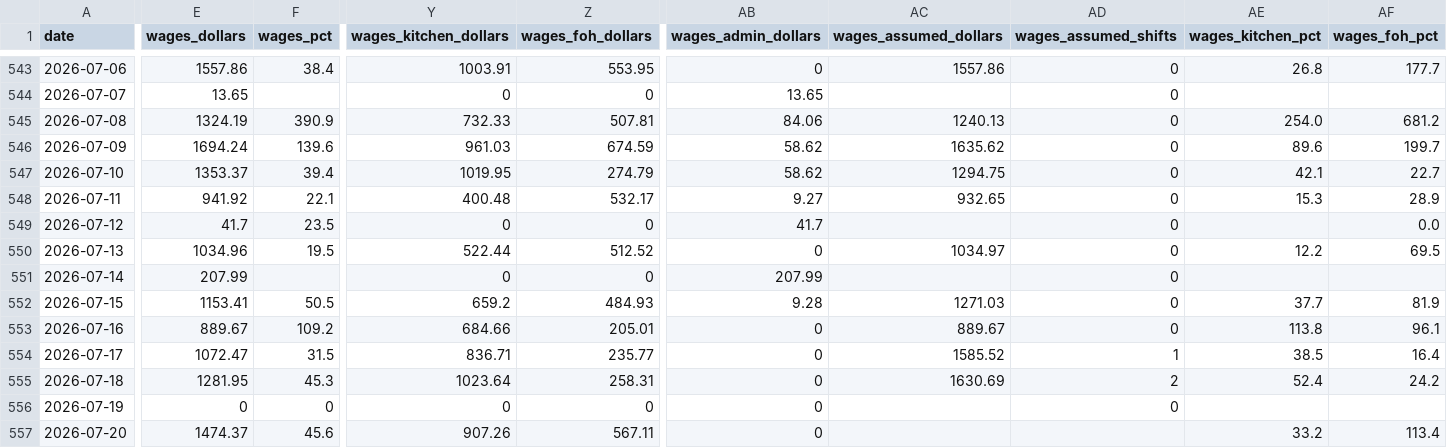
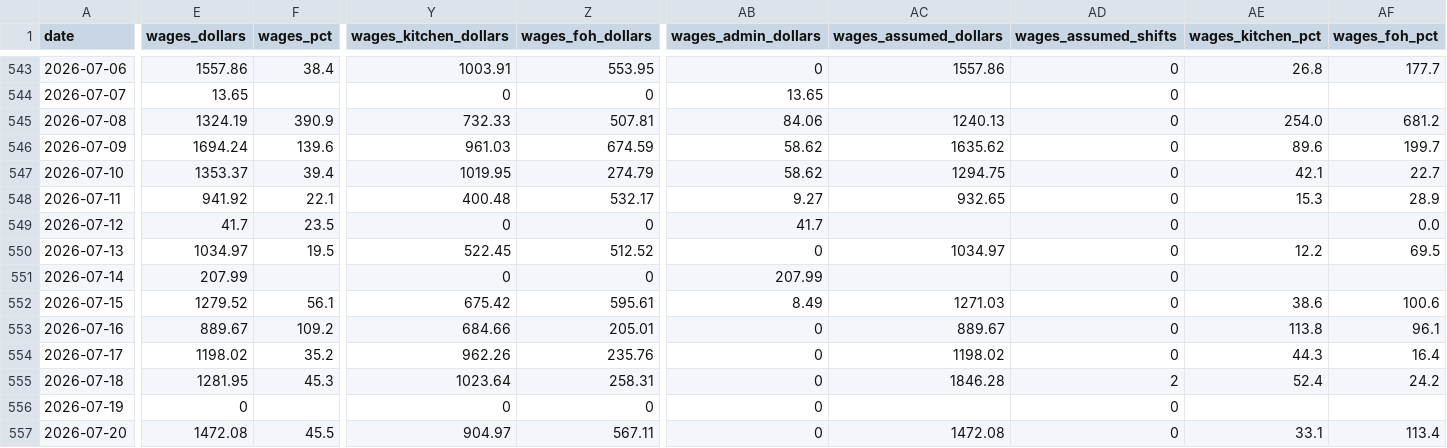
Before and after one commit to zakstowaway/mari-daily-reporting, a CSV file: data/hg_daily_history.csv, drawn as a sheet; only a part is shown, gaps mark what is left out; the diff names each change by its address in the sheet, - before the commit and + after, or states it on an @@ line.

```diff
--- a/data/hg_daily_history.csv
+++ b/data/hg_daily_history.csv
-E550 (wages_dollars): 1034.96
+E550 (wages_dollars): 1034.97
-Y550 (wages_kitchen_dollars): 522.44
+Y550 (wages_kitchen_dollars): 522.45
-E552 (wages_dollars): 1153.41
+E552 (wages_dollars): 1279.52
-F552 (wages_pct): 50.5
+F552 (wages_pct): 56.1
-Y552 (wages_kitchen_dollars): 659.2
+Y552 (wages_kitchen_dollars): 675.42
-Z552 (wages_foh_dollars): 484.93
+Z552 (wages_foh_dollars): 595.61
-AB552 (wages_admin_dollars): 9.28
+AB552 (wages_admin_dollars): 8.49
-AE552 (wages_kitchen_pct): 37.7
+AE552 (wages_kitchen_pct): 38.6
-AF552 (wages_foh_pct): 81.9
+AF552 (wages_foh_pct): 100.6
-E554 (wages_dollars): 1072.47
+E554 (wages_dollars): 1198.02
-F554 (wages_pct): 31.5
+F554 (wages_pct): 35.2
-Y554 (wages_kitchen_dollars): 836.71
+Y554 (wages_kitchen_dollars): 962.26
-Z554 (wages_foh_dollars): 235.77
+Z554 (wages_foh_dollars): 235.76
-AC554 (wages_assumed_dollars): 1585.52
+AC554 (wages_assumed_dollars): 1198.02
-AD554 (wages_assumed_shifts): 1
+AD554 (wages_assumed_shifts): 0
-AE554 (wages_kitchen_pct): 38.5
+AE554 (wages_kitchen_pct): 44.3
-AC555 (wages_assumed_dollars): 1630.69
+AC555 (wages_assumed_dollars): 1846.28
-F556 (wages_pct): 0
+F556 (wages_pct): (empty)
-E557 (wages_dollars): 1474.37
+E557 (wages_dollars): 1472.08
-F557 (wages_pct): 45.6
+F557 (wages_pct): 45.5
-Y557 (wages_kitchen_dollars): 907.26
+Y557 (wages_kitchen_dollars): 904.97
-AC557 (wages_assumed_dollars): (empty)
+AC557 (wages_assumed_dollars): 1472.08
-AD557 (wages_assumed_shifts): (empty)
+AD557 (wages_assumed_shifts): 0
-AE557 (wages_kitchen_pct): 33.2
+AE557 (wages_kitchen_pct): 33.1
```
Also changed, not shown: data/mari_daily_history.csv, data/stow_daily_history.csv.
